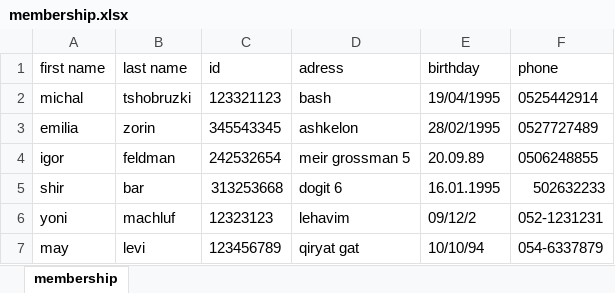
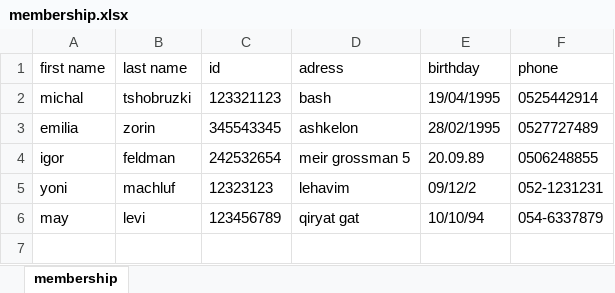
Before and after one commit to MichalTshobruzki/Group2_Yesodot, an Excel workbook: final project/membership.xlsx, sheet membership, drawn as a sheet; values as stored, in another font and other column widths than the file's, no borders; the diff names each change by its address in the sheet, - before the commit and + after, or states it on an @@ line.

```diff
--- a/final project/membership.xlsx (sheet membership)
+++ b/final project/membership.xlsx (sheet membership)
-row 5: shir | bar | 313253668 | dogit 6 | 16.01.1995 | 502632233
```
Also changed, not shown: final project/EOD.xlsx, final project/Screwed.xlsx, 6 other files.
